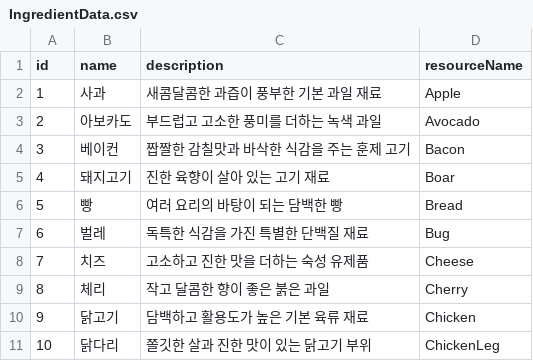
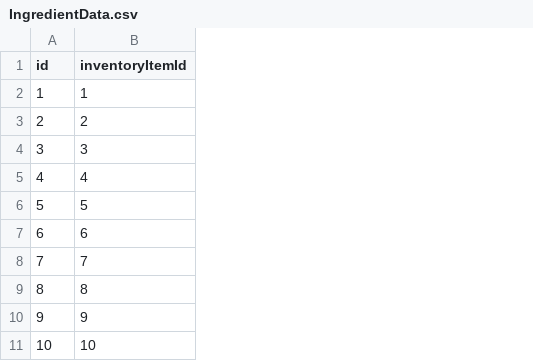
Before and after one commit to heejin-m/VillageChef, a CSV file: Assets/CSV/IngredientData.csv, drawn as a sheet; only a part is shown; removed rows and columns are numbered as before the commit, all else as after; the diff names each change by its address in the sheet, - before the commit and + after, or states it on an @@ line.

```diff
--- a/Assets/CSV/IngredientData.csv
+++ b/Assets/CSV/IngredientData.csv
-column B (name), rows 2-11: 사과 | 아보카도 | 베이컨 | 돼지고기 | 빵 | 벌레 | 치즈 | 체리 | 닭고기 | 닭다리
-column C (description), rows 2-11: 새콤달콤한 과즙이 풍부한 기본 과일 재료 | 부드럽고 고소한 풍미를 더하는 녹색 과일 | 짭짤한 감칠맛과 바삭한 식감을 주는 훈제 고기 | 진한 육향이 살아 있는 고기 재료 | 여러 요리의 바탕이 되는 담백한 빵 | 독특한 식감을 가진 특별한 단백질 재료 | 고소하고 진한 맛을 더하는 숙성 유제품 | 작고 달콤한 향이 좋은 붉은 과일 | 담백하고 활용도가 높은 기본 육류 재료 | 쫄깃한 살과 진한 맛이 있는 닭고기 부위
-column D (resourceName), rows 2-11: Apple | Avocado | Bacon | Boar | Bread | Bug | Cheese | Cherry | Chicken | ChickenLeg
+column B (inventoryItemId), rows 2-11: 1 | 2 | 3 | 4 | 5 | 6 | 7 | 8 | 9 | 10
```
Also changed, not shown: Assets/CSV/RecipeData.csv, 43 other files.
